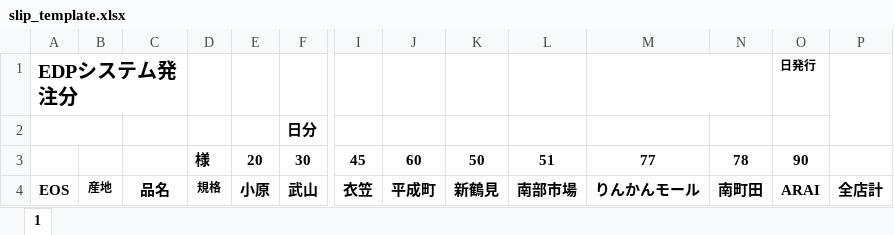
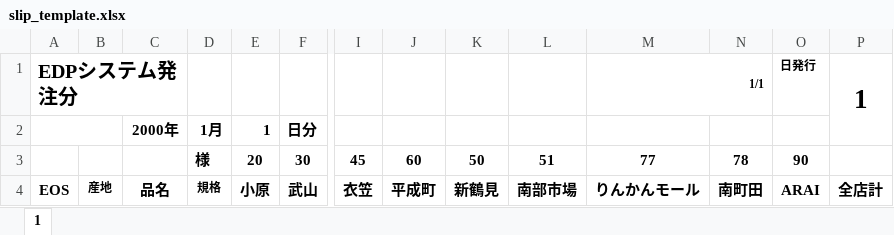
Before and after one commit to badboy-hiro-stack/logisys, an Excel workbook: public/slip_template.xlsx, sheet 1, drawn as a sheet; only a part is shown, gaps mark what is left out; values as stored, in another font and other column widths than the file's, no borders; removed rows and columns are numbered as before the commit, all else as after; rows hold the shown columns only; the diff names each change by its address in the sheet, - before the commit and + after, or states it on an @@ line.

```diff
--- a/public/slip_template.xlsx (sheet 1)
+++ b/public/slip_template.xlsx (sheet 1)
-M1: (empty)
+M1: 1/1
-P1: (empty)
+P1: 1
-row 2:  |  |  |  |  | 日分
+row 2:  |  | 2000年 | 1月 | 1 | 日分
```
Also changed, not shown: 3 other files.
